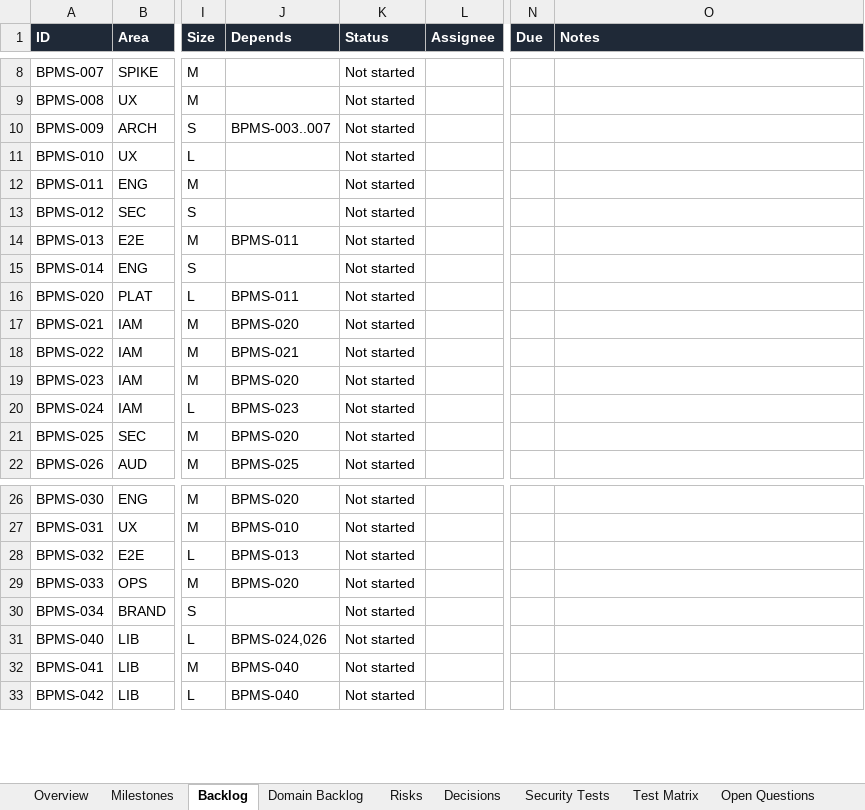
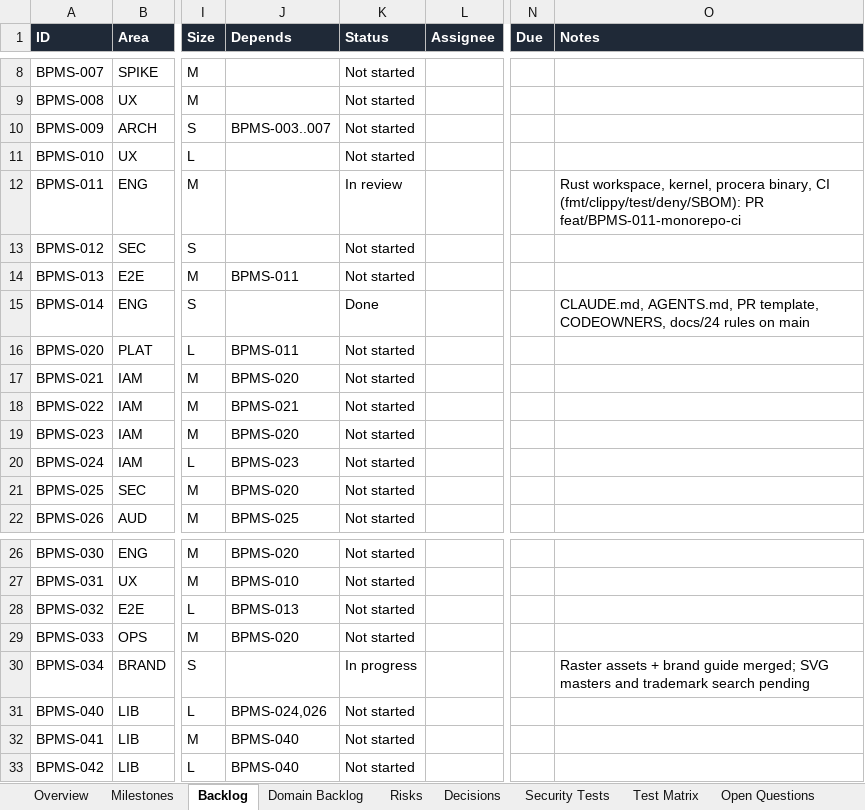
Before and after one commit to CasualOffice/Procera, an Excel workbook: trackers/Delivery_Tracker.xlsx, sheet Backlog, drawn as a sheet; only a part is shown, gaps mark what is left out; values as stored, in another font and other column widths than the file's, no borders; conditional formats and table styles not drawn; the diff names each change by its address in the sheet, - before the commit and + after, or states it on an @@ line.

Commit message:
build: Rust workspace, kernel crate, procera binary and CI gates (BPMS-011)
- Cargo workspace (edition 2024, toolchain 1.98.0) with workspace lints that
  forbid unsafe, unwrap/expect, dbg/todo and stdout printing (docs/24 §3.10)
- procera-kernel: Clock (+ ManualClock behind test-clock), UUIDv7 IdGen,
  RFC 9457 Problem
- procera binary: 'serve [--all]' with /healthz, /readyz, /version
- deny.toml licence gate: permissive-only allow list (ADR-0014)
- CI: fmt, clippy -D warnings, tests, release build, cargo-deny, CycloneDX SBOM
- tracker: STATUS map in build_tracker.py with progress summary; BPMS-011 in
  review, BPMS-014 done, BPMS-034 in progress (docs/24 §2.2)

JS licence check and axe a11y gate join CI with the web workspace (BPMS-010).

Signed-off-by: sachin sarwa <schnsrw@gmail.com>

```diff
--- a/trackers/Delivery_Tracker.xlsx (sheet Backlog)
+++ b/trackers/Delivery_Tracker.xlsx (sheet Backlog)
-K12 (Status): Not started
+K12 (Status): In review
-O12 (Notes): (empty)
+O12 (Notes): Rust workspace, kernel, procera binary, CI (fmt/clippy/test/deny/SBOM): PR feat/BPMS-011-monorepo-ci
-K15 (Status): Not started
+K15 (Status): Done
-O15 (Notes): (empty)
+O15 (Notes): CLAUDE.md, AGENTS.md, PR template, CODEOWNERS, docs/24 rules on main
-K30 (Status): Not started
+K30 (Status): In progress
-O30 (Notes): (empty)
+O30 (Notes): Raster assets + brand guide merged; SVG masters and trademark search pending
```
Also changed, not shown: 20 other files.
